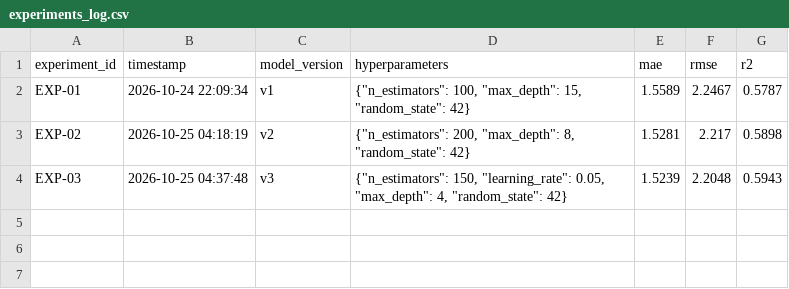
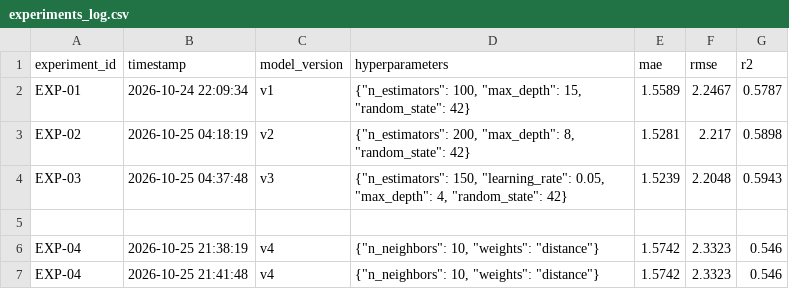
Before and after one commit to s4nt1lu1/lab-datos-tp5, a CSV file: results/experiments_log.csv, drawn as a sheet.

Commit message:
feat(exp): entreno modelo v4 con KNeighborsRegressor y registro resultados

```diff
--- a/results/experiments_log.csv
+++ b/results/experiments_log.csv
@@ -4 +4,4 @@ EXP-02,2026-10-25 04:18:19,v2,"{""n_estimators"": 200, ""max_depth"": 8, ""rando
 EXP-03,2026-10-25 04:37:48,v3,"{""n_estimators"": 150, ""learning_rate"": 0.05, ""max_depth"": 4, ""random_state"": 42}",1.5239,2.2048,0.5943
+
+EXP-04,2026-10-25 21:38:19,v4,"{""n_neighbors"": 10, ""weights"": ""distance""}",1.5742,2.3323,0.546
+EXP-04,2026-10-25 21:41:48,v4,"{""n_neighbors"": 10, ""weights"": ""distance""}",1.5742,2.3323,0.546
```
Also changed, not shown: 3 other files.
